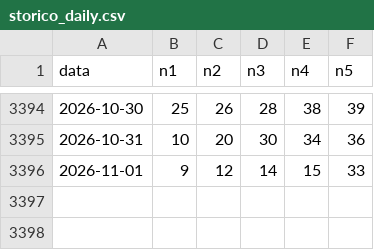
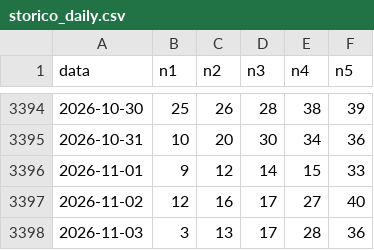
Before and after one commit to jamesnuvola/vincicasa-lab, a CSV file: data/storico_daily.csv, drawn as a sheet; only a part is shown, gaps mark what is left out.

Commit message:
Sync canonical archive through 2026-11-03 for SONAR strict-prior refresh

```diff
--- a/data/storico_daily.csv
+++ b/data/storico_daily.csv
@@ -3396 +3396,3 @@ data,n1,n2,n3,n4,n5
 2026-11-01,9,12,14,15,33
+2026-11-02,12,16,17,27,40
+2026-11-03,3,13,17,28,36
```
